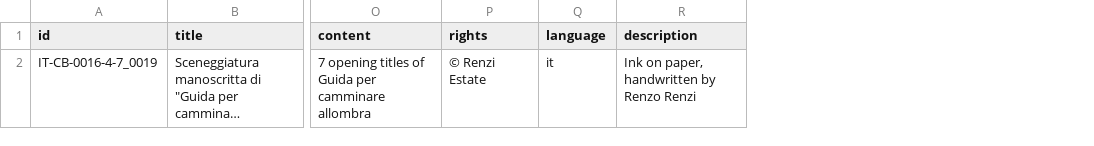
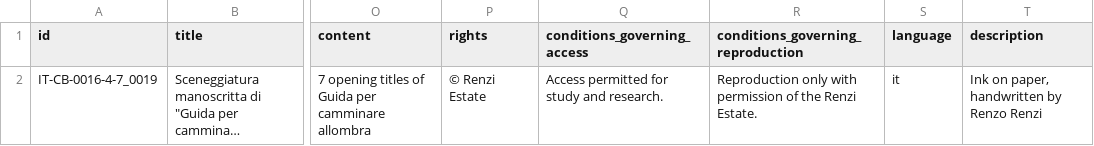
Before and after one commit to CineFiles25/TheRevolussionOfRenzoRenzi, a CSV file: csv/guida_screenplay.csv, drawn as a sheet; only a part is shown, gaps mark what is left out; long unchanged cells end in …; the diff names each change by its address in the sheet, - before the commit and + after, or states it on an @@ line.

```diff
--- a/csv/guida_screenplay.csv
+++ b/csv/guida_screenplay.csv
+column Q (conditions_governing_access), row 2: Access permitted for study and research.
+column R, rows 1-2: conditions_governing_reproduction | Reproduction only with permission of the Renzi Estate.
```
Also changed, not shown: csv/renzi_letter_1942.csv, 2 other files.
